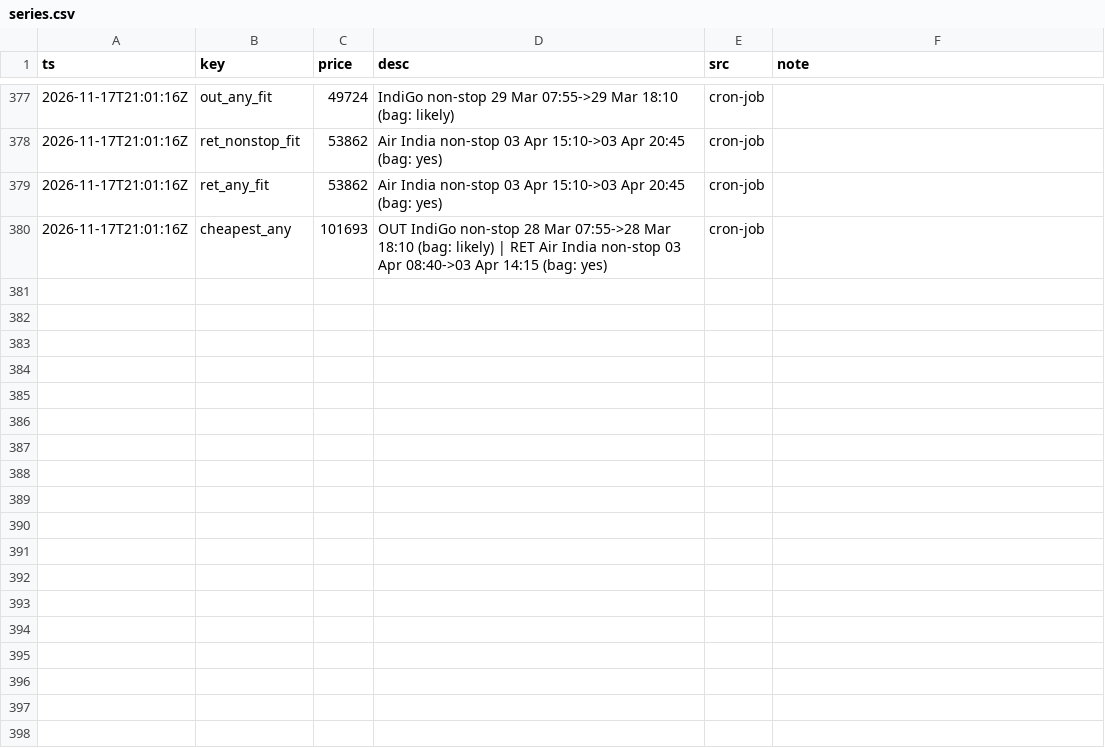
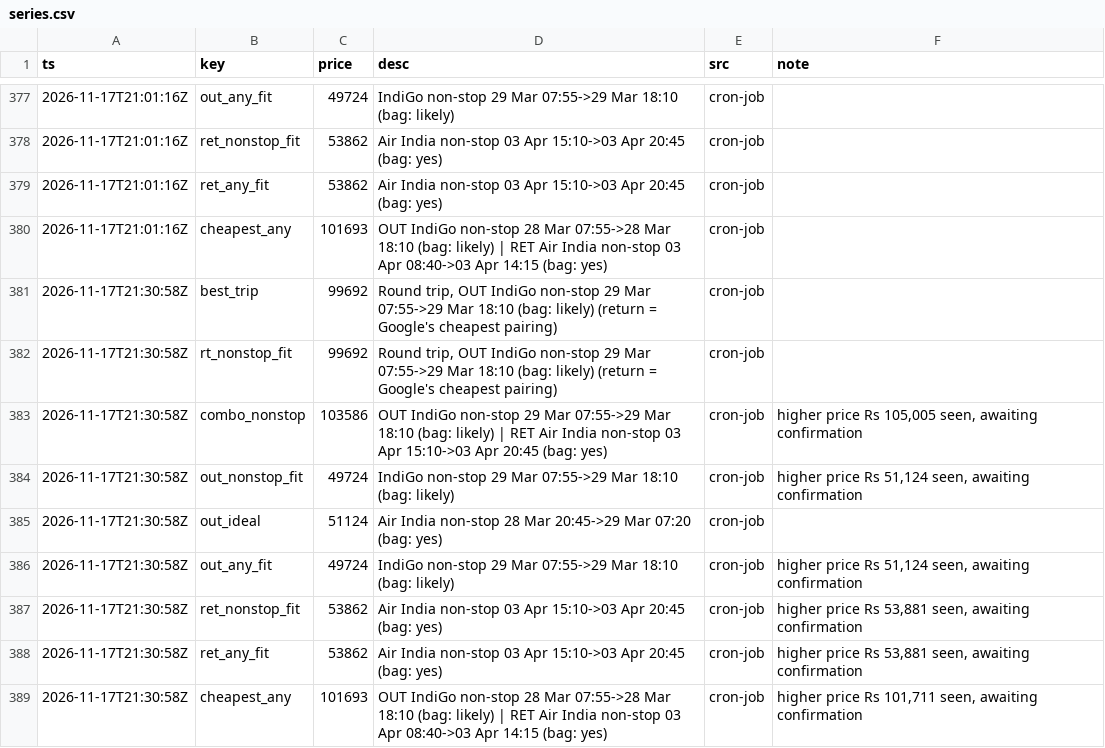
Before and after one commit to CrytecFusion101/flight-price-tracker, a CSV file: data/series.csv, drawn as a sheet; only a part is shown, gaps mark what is left out.

```diff
--- a/data/series.csv
+++ b/data/series.csv
@@ -380 +380,10 @@ ts,key,price,desc,src,note
 2026-11-17T21:01:16Z,cheapest_any,101693,OUT IndiGo non-stop 28 Mar 07:55->28 Mar 18:10 (bag: likely) | RET Air India non-stop 03 Apr 08:40->03 Apr 14:15 (bag: yes),cron-job,
+2026-11-17T21:30:58Z,best_trip,99692,"Round trip, OUT IndiGo non-stop 29 Mar 07:55->29 Mar 18:10 (bag: likely) (return = Google's cheapest pairing)",cron-job,
+2026-11-17T21:30:58Z,rt_nonstop_fit,99692,"Round trip, OUT IndiGo non-stop 29 Mar 07:55->29 Mar 18:10 (bag: likely) (return = Google's cheapest pairing)",cron-job,
+2026-11-17T21:30:58Z,combo_nonstop,103586,OUT IndiGo non-stop 29 Mar 07:55->29 Mar 18:10 (bag: likely) | RET Air India non-stop 03 Apr 15:10->03 Apr 20:45 (bag: yes),cron-job,"higher price Rs 105,005 seen, awaiting confirmation"
+2026-11-17T21:30:58Z,out_nonstop_fit,49724,IndiGo non-stop 29 Mar 07:55->29 Mar 18:10 (bag: likely),cron-job,"higher price Rs 51,124 seen, awaiting confirmation"
+2026-11-17T21:30:58Z,out_ideal,51124,Air India non-stop 28 Mar 20:45->29 Mar 07:20 (bag: yes),cron-job,
+2026-11-17T21:30:58Z,out_any_fit,49724,IndiGo non-stop 29 Mar 07:55->29 Mar 18:10 (bag: likely),cron-job,"higher price Rs 51,124 seen, awaiting confirmation"
+2026-11-17T21:30:58Z,ret_nonstop_fit,53862,Air India non-stop 03 Apr 15:10->03 Apr 20:45 (bag: yes),cron-job,"higher price Rs 53,881 seen, awaiting confirmation"
+2026-11-17T21:30:58Z,ret_any_fit,53862,Air India non-stop 03 Apr 15:10->03 Apr 20:45 (bag: yes),cron-job,"higher price Rs 53,881 seen, awaiting confirmation"
+2026-11-17T21:30:58Z,cheapest_any,101693,OUT IndiGo non-stop 28 Mar 07:55->28 Mar 18:10 (bag: likely) | RET Air India non-stop 03 Apr 08:40->03 Apr 14:15 (bag: yes),cron-job,"higher price Rs 101,711 seen, awaiting confirmation"
```
Also changed, not shown: data/observations/2026-11.csv, data/runs.csv, 2 other files.
